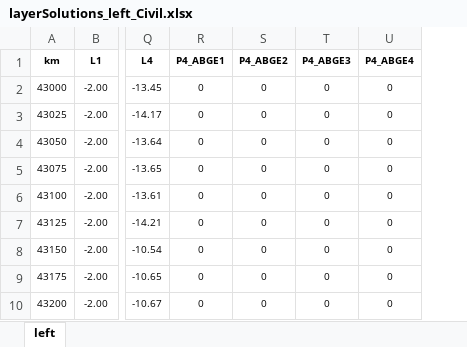
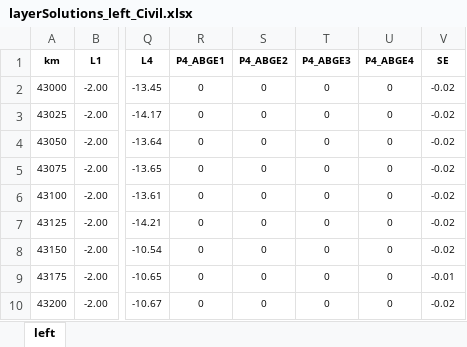
Before and after one commit to goncalogbastos/Pavement-Layers-Optimization-Model, an Excel workbook: src/layerSolutions_left_Civil.xlsx, sheet left, drawn as a sheet; only a part is shown, gaps mark what is left out; values as stored, in another font and other column widths than the file's, no borders; the diff names each change by its address in the sheet, - before the commit and + after, or states it on an @@ line.

```diff
--- a/src/layerSolutions_left_Civil.xlsx (sheet left)
+++ b/src/layerSolutions_left_Civil.xlsx (sheet left)
+column V (SE), rows 2-10: -0.02 | -0.02 | -0.02 | -0.02 | -0.02 | -0.02 | -0.02 | -0.01 | -0.02
```
Also changed, not shown: output/layerCoordinates_left.xlsx, output/layerCoordinates_right.xlsx, 7 other files.
